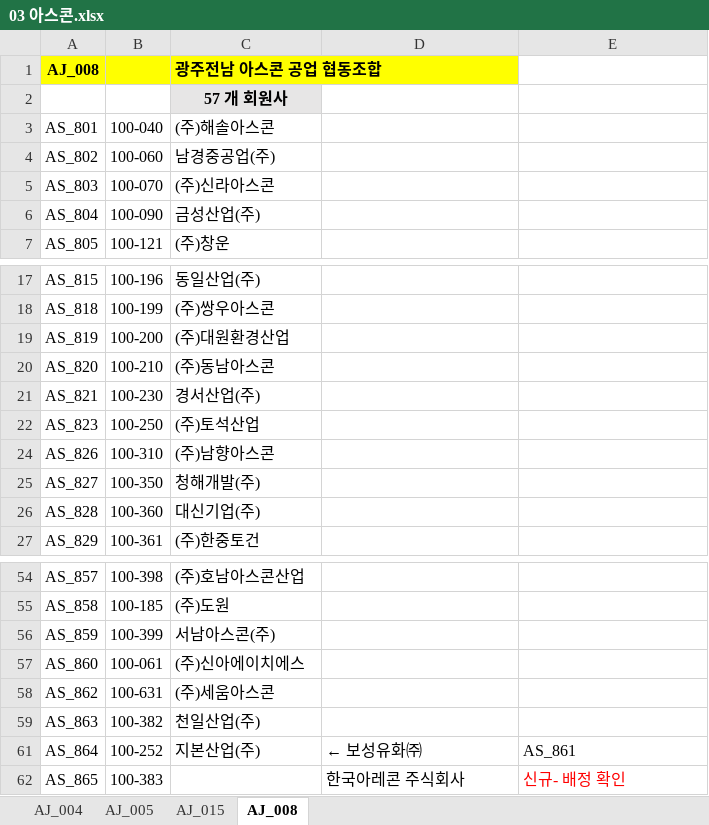
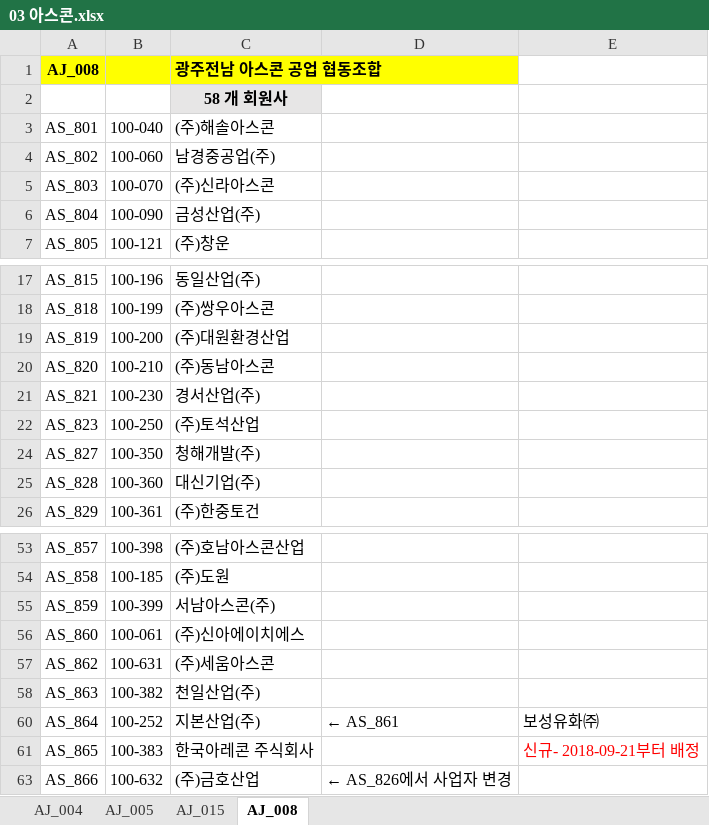
Before and after one commit to lovelhn/02_GimaekBill, an Excel workbook: 03 아스콘.xlsx, sheet AJ_008, drawn as a sheet; only a part is shown, gaps mark what is left out; values as stored, in another font and other column widths than the file's, no borders; removed rows and columns are numbered as before the commit, all else as after; the diff names each change by its address in the sheet, - before the commit and + after, or states it on an @@ line.

```diff
--- a/03 아스콘.xlsx (sheet AJ_008)
+++ b/03 아스콘.xlsx (sheet AJ_008)
-C2 (광주전남 아스콘 공업 협동조합): 57 개 회원사
+C2 (광주전남 아스콘 공업 협동조합): 58 개 회원사
@@ row 24 hidden: AS_826 | 100-310 | (주)남향아스콘 @@
-D60: ← 보성유화㈜
+D60: ← AS_861
-E60: AS_861
+E60: 보성유화㈜
-C61 (광주전남 아스콘 공업 협동조합): (empty)
+C61 (광주전남 아스콘 공업 협동조합): 한국아레콘 주식회사
-D61: 한국아레콘 주식회사
+D61: (empty)
-E61: 신규- 배정 확인
+E61: 신규- 2018-09-21부터 배정
+row 63: AS_866 | 100-632 | (주)금호산업 | ← AS_826에서 사업자 변경
```
Also changed, not shown: sheet AJ_004, hidden cells, 01 회원사사용료현황.xlsx, 02 레미콘.xlsx, 1 other file.
